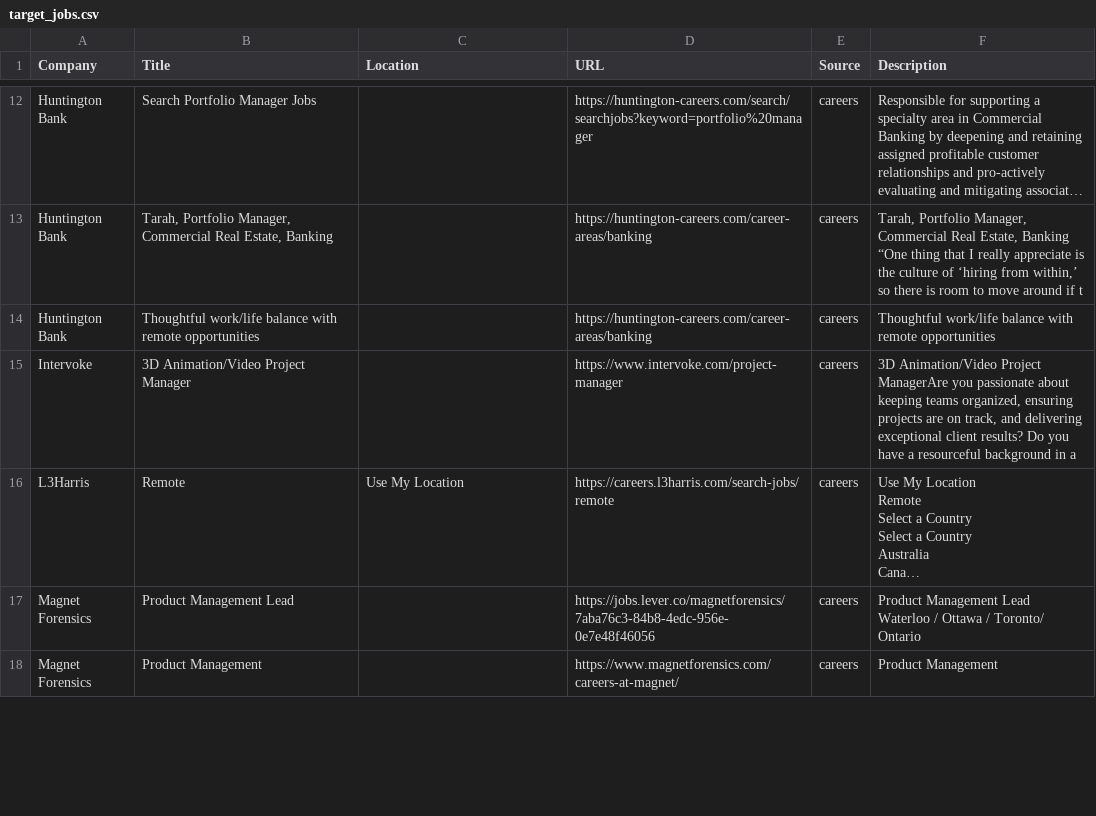
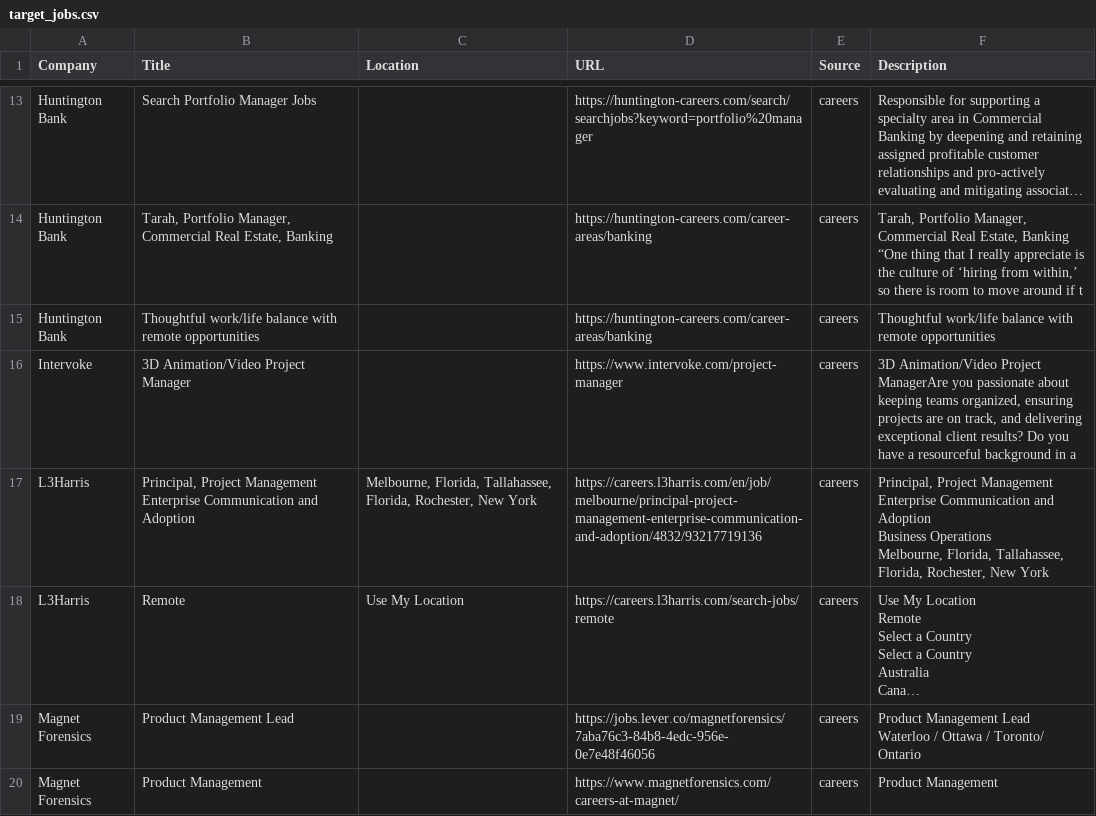
Before and after one commit to starstead/job-scraper, a CSV file: results/target_jobs.csv, drawn as a sheet; only a part is shown, gaps mark what is left out; long unchanged cells end in …; ↵ is a line break in a cell; the diff covers the shown part only; the diff names each change by its address in the sheet, - before the commit and + after, or states it on an @@ line.

```diff
--- a/results/target_jobs.csv
+++ b/results/target_jobs.csv
+row 17: L3Harris | Principal, Project Management Enterprise Communication and Adoption | Melbourne, Florida, Tallahassee, Florida, Rochester, New York | https://careers.l3harris.com/en/job/melbourne/principal-project-management-enterprise-communication-and-adoption/4832/93217719136 | careers | Principal, Project Management Enterprise Communication and Adoption ↵ Business Operations ↵ Melbourne, Florida, Tallahassee, Florida, Rochester, New York
```
Also changed, not shown: 3 added rows and 2 removed rows elsewhere in this file, 1 other file.
